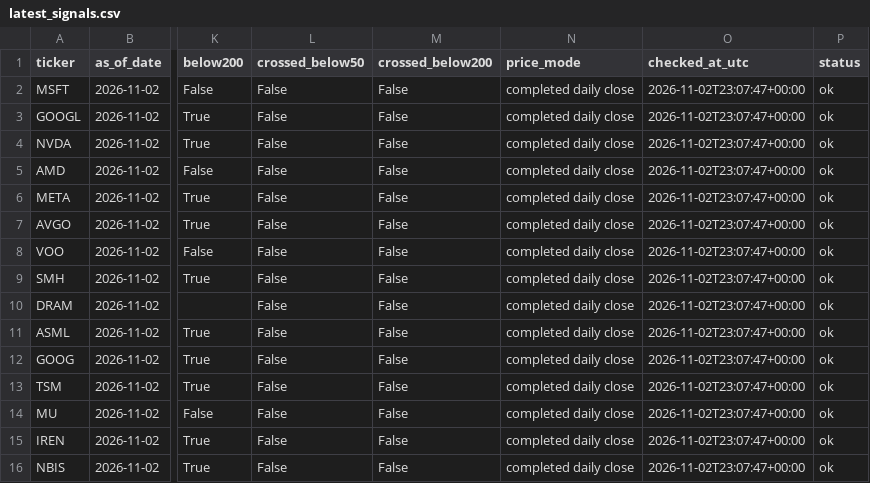
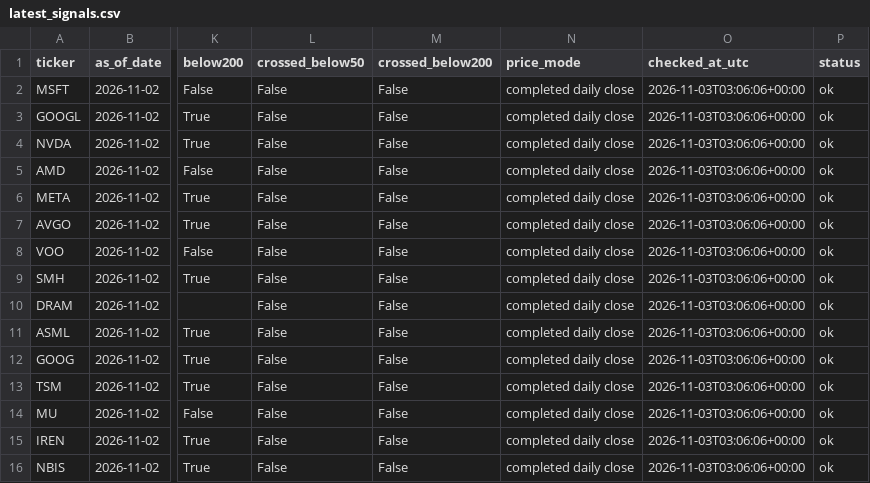
Before and after one commit to kmkrishnakant68-beep/stockpilot-cloud, a CSV file: stockpilot_data/latest_signals.csv, drawn as a sheet; only a part is shown, gaps mark what is left out; the diff names each change by its address in the sheet, - before the commit and + after, or states it on an @@ line.

```diff
--- a/stockpilot_data/latest_signals.csv
+++ b/stockpilot_data/latest_signals.csv
-O2:O16 (checked_at_utc): 2026-11-02T23:07:47+00:00
+O2:O16 (checked_at_utc): 2026-11-03T03:06:06+00:00
```
Also changed, not shown: 4 other files.
